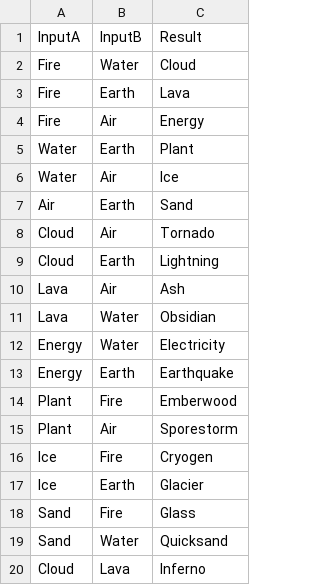
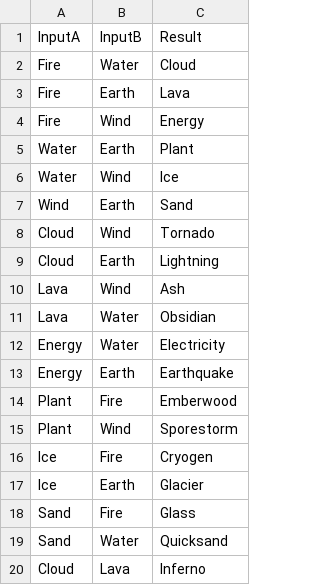
Before and after one commit to ddalakas/alchemerge, a CSV file: Assets/Resources/MergeRecipes.csv, drawn as a sheet; only a part is shown.

Commit message:
Fixed CSV to refer to Wind rather than Air, and changed Sporestorm sprite

```diff
--- a/Assets/Resources/MergeRecipes.csv
+++ b/Assets/Resources/MergeRecipes.csv
@@ -3,9 +3,9 @@ Fire,Water,Cloud
 Fire,Earth,Lava
-Fire,Air,Energy
+Fire,Wind,Energy
 Water,Earth,Plant
-Water,Air,Ice
-Air,Earth,Sand
-Cloud,Air,Tornado
+Water,Wind,Ice
+Wind,Earth,Sand
+Cloud,Wind,Tornado
 Cloud,Earth,Lightning
-Lava,Air,Ash
+Lava,Wind,Ash
 Lava,Water,Obsidian
@@ -14,3 +14,3 @@ Energy,Earth,Earthquake
 Plant,Fire,Emberwood
-Plant,Air,Sporestorm
+Plant,Wind,Sporestorm
 Ice,Fire,Cryogen
```
Also changed, not shown: 2 other files.
